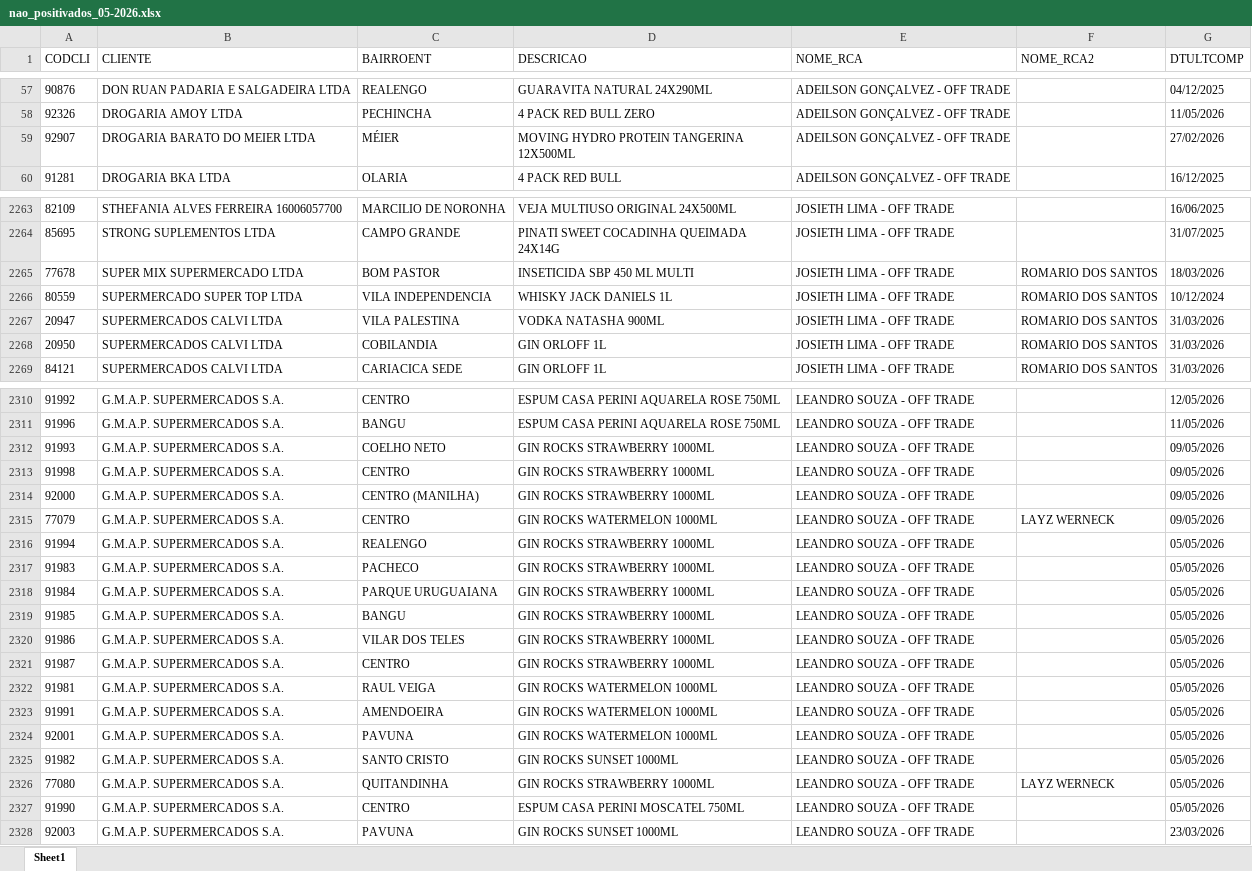
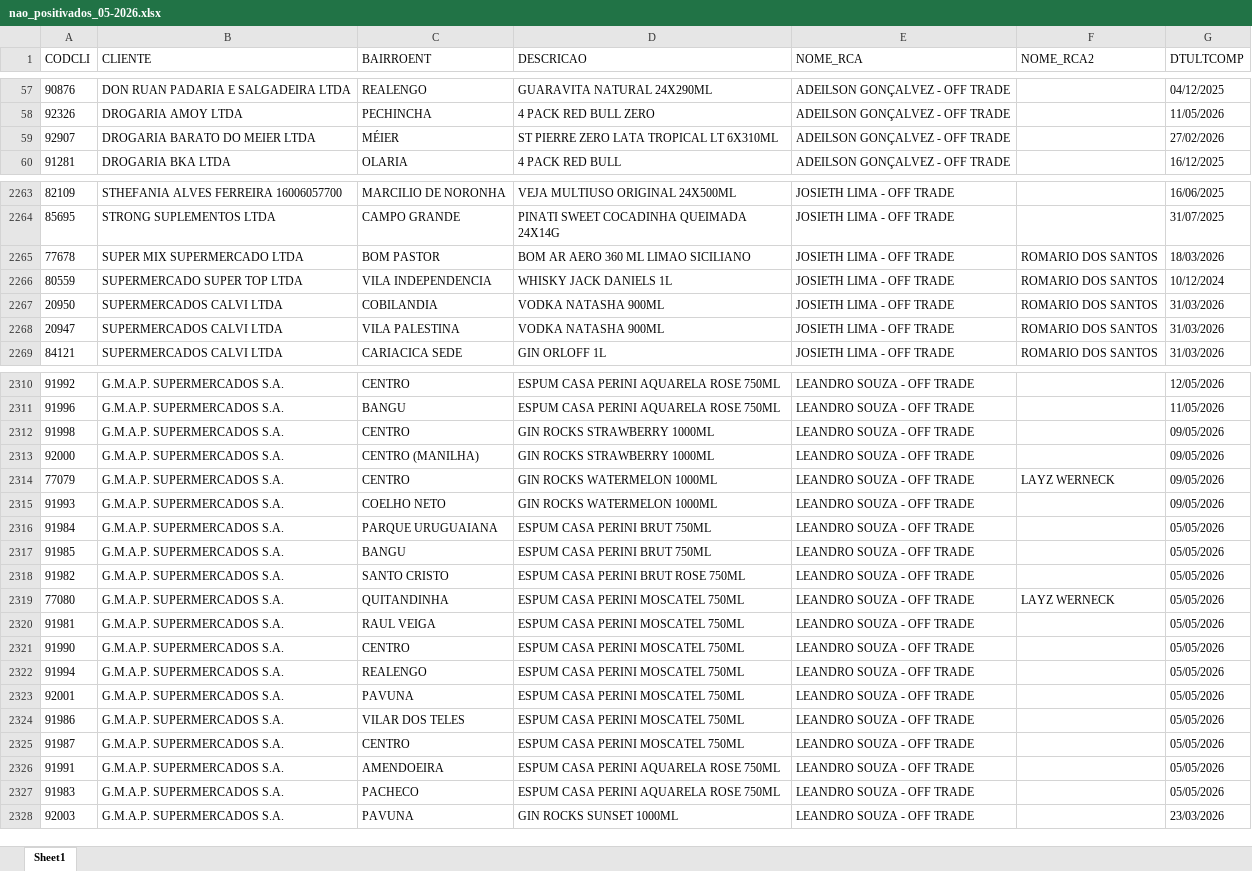
Before and after one commit to leonardocampos-cmd/offtrade, an Excel workbook: nao_positivados_05-2026.xlsx, sheet Sheet1, drawn as a sheet; only a part is shown, gaps mark what is left out; values as stored, in another font and other column widths than the file's, no borders; removed rows and columns are numbered as before the commit, all else as after; the diff covers the shown part only; the diff names each change by its address in the sheet, - before the commit and + after, or states it on an @@ line.

Commit message:
Atualiza arquivo nao_positivados_05-2026.xlsx

```diff
--- a/nao_positivados_05-2026.xlsx (sheet Sheet1)
+++ b/nao_positivados_05-2026.xlsx (sheet Sheet1)
-D59 (DESCRICAO): MOVING HYDRO PROTEIN TANGERINA 12X500ML
+D59 (DESCRICAO): ST PIERRE ZERO LATA TROPICAL LT 6X310ML
-D2265 (DESCRICAO): INSETICIDA SBP 450 ML MULTI
+D2265 (DESCRICAO): BOM AR AERO 360 ML LIMAO SICILIANO
+row 2267: 20950 | SUPERMERCADOS CALVI LTDA | COBILANDIA | VODKA NATASHA 900ML | JOSIETH LIMA - OFF TRADE | ROMARIO DOS SANTOS | 31/03/2026
-row 2268: 20950 | SUPERMERCADOS CALVI LTDA | COBILANDIA | GIN ORLOFF 1L | JOSIETH LIMA - OFF TRADE | ROMARIO DOS SANTOS | 31/03/2026
-row 2312: 91993 | G.M.A.P. SUPERMERCADOS S.A. | COELHO NETO | GIN ROCKS STRAWBERRY 1000ML | LEANDRO SOUZA - OFF TRADE |  | 09/05/2026
-A2315 (CODCLI): 91994
+A2315 (CODCLI): 91993
-C2315 (BAIRROENT): REALENGO
+C2315 (BAIRROENT): COELHO NETO
-D2315 (DESCRICAO): GIN ROCKS STRAWBERRY 1000ML
+D2315 (DESCRICAO): GIN ROCKS WATERMELON 1000ML
-G2315 (DTULTCOMP): 05/05/2026
+G2315 (DTULTCOMP): 09/05/2026
-row 2317: 91983 | G.M.A.P. SUPERMERCADOS S.A. | PACHECO | GIN ROCKS STRAWBERRY 1000ML | LEANDRO SOUZA - OFF TRADE |  | 05/05/2026
-D2316:D2317 (DESCRICAO): GIN ROCKS STRAWBERRY 1000ML
+D2316:D2317 (DESCRICAO): ESPUM CASA PERINI BRUT 750ML
-row 2320: 91986 | G.M.A.P. SUPERMERCADOS S.A. | VILAR DOS TELES | GIN ROCKS STRAWBERRY 1000ML | LEANDRO SOUZA - OFF TRADE |  | 05/05/2026
-row 2321: 91987 | G.M.A.P. SUPERMERCADOS S.A. | CENTRO | GIN ROCKS STRAWBERRY 1000ML | LEANDRO SOUZA - OFF TRADE |  | 05/05/2026
-row 2322: 91981 | G.M.A.P. SUPERMERCADOS S.A. | RAUL VEIGA | GIN ROCKS WATERMELON 1000ML | LEANDRO SOUZA - OFF TRADE |  | 05/05/2026
-row 2323: 91991 | G.M.A.P. SUPERMERCADOS S.A. | AMENDOEIRA | GIN ROCKS WATERMELON 1000ML | LEANDRO SOUZA - OFF TRADE |  | 05/05/2026
-row 2324: 92001 | G.M.A.P. SUPERMERCADOS S.A. | PAVUNA | GIN ROCKS WATERMELON 1000ML | LEANDRO SOUZA - OFF TRADE |  | 05/05/2026
-D2318 (DESCRICAO): GIN ROCKS SUNSET 1000ML
+D2318 (DESCRICAO): ESPUM CASA PERINI BRUT ROSE 750ML
-D2319 (DESCRICAO): GIN ROCKS STRAWBERRY 1000ML
+D2319 (DESCRICAO): ESPUM CASA PERINI MOSCATEL 750ML
+row 2320: 91981 | G.M.A.P. SUPERMERCADOS S.A. | RAUL VEIGA | ESPUM CASA PERINI MOSCATEL 750ML | LEANDRO SOUZA - OFF TRADE |  | 05/05/2026
+row 2322: 91994 | G.M.A.P. SUPERMERCADOS S.A. | REALENGO | ESPUM CASA PERINI MOSCATEL 750ML | LEANDRO SOUZA - OFF TRADE |  | 05/05/2026
+row 2323: 92001 | G.M.A.P. SUPERMERCADOS S.A. | PAVUNA | ESPUM CASA PERINI MOSCATEL 750ML | LEANDRO SOUZA - OFF TRADE |  | 05/05/2026
+row 2324: 91986 | G.M.A.P. SUPERMERCADOS S.A. | VILAR DOS TELES | ESPUM CASA PERINI MOSCATEL 750ML | LEANDRO SOUZA - OFF TRADE |  | 05/05/2026
+row 2325: 91987 | G.M.A.P. SUPERMERCADOS S.A. | CENTRO | ESPUM CASA PERINI MOSCATEL 750ML | LEANDRO SOUZA - OFF TRADE |  | 05/05/2026
+row 2326: 91991 | G.M.A.P. SUPERMERCADOS S.A. | AMENDOEIRA | ESPUM CASA PERINI AQUARELA ROSE 750ML | LEANDRO SOUZA - OFF TRADE |  | 05/05/2026
+row 2327: 91983 | G.M.A.P. SUPERMERCADOS S.A. | PACHECO | ESPUM CASA PERINI AQUARELA ROSE 750ML | LEANDRO SOUZA - OFF TRADE |  | 05/05/2026
```
Also changed, not shown: 8 added rows, 8 removed rows, 1 moved row and 538 edited cells elsewhere in this sheet, 1 other file.
